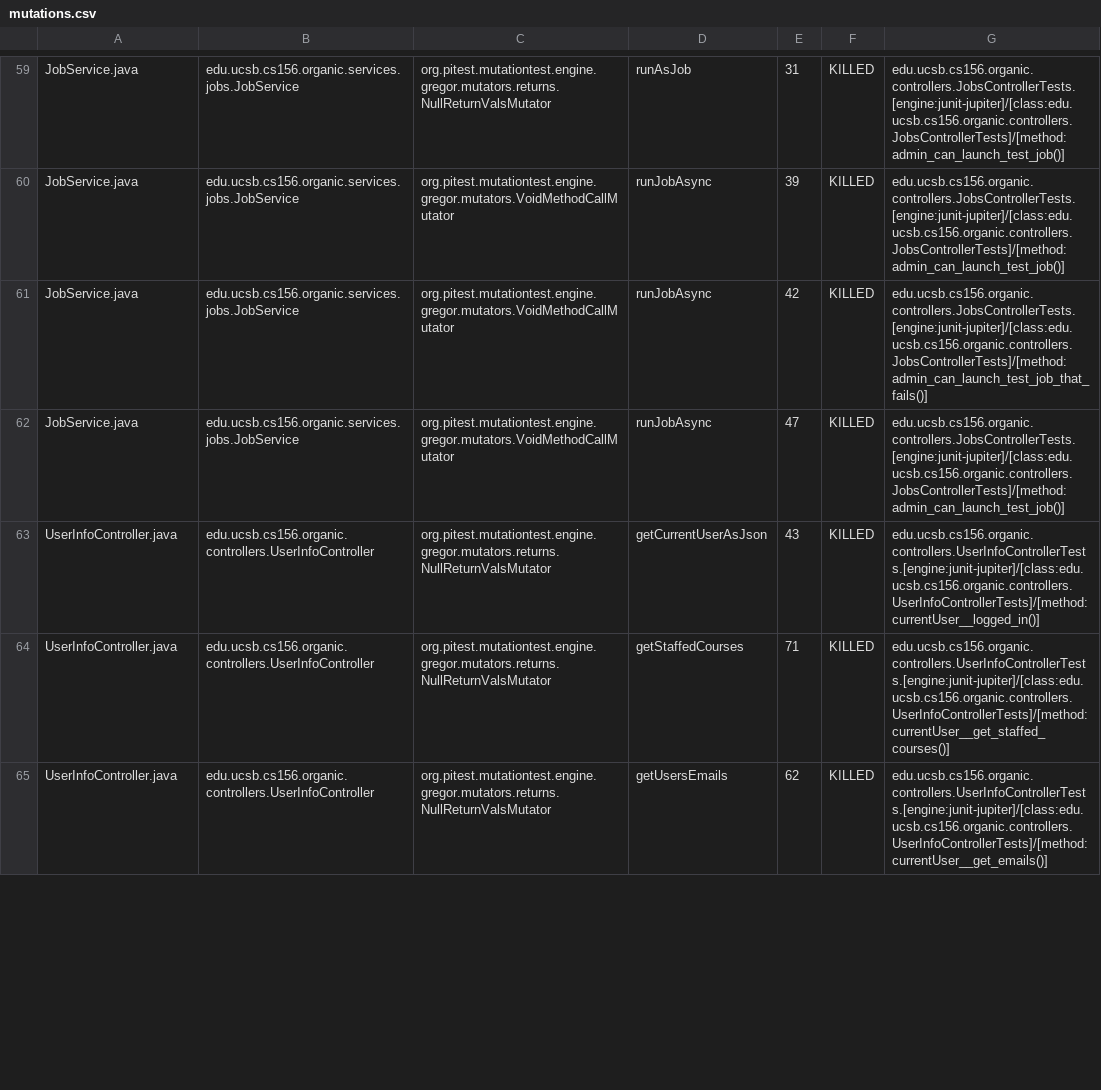
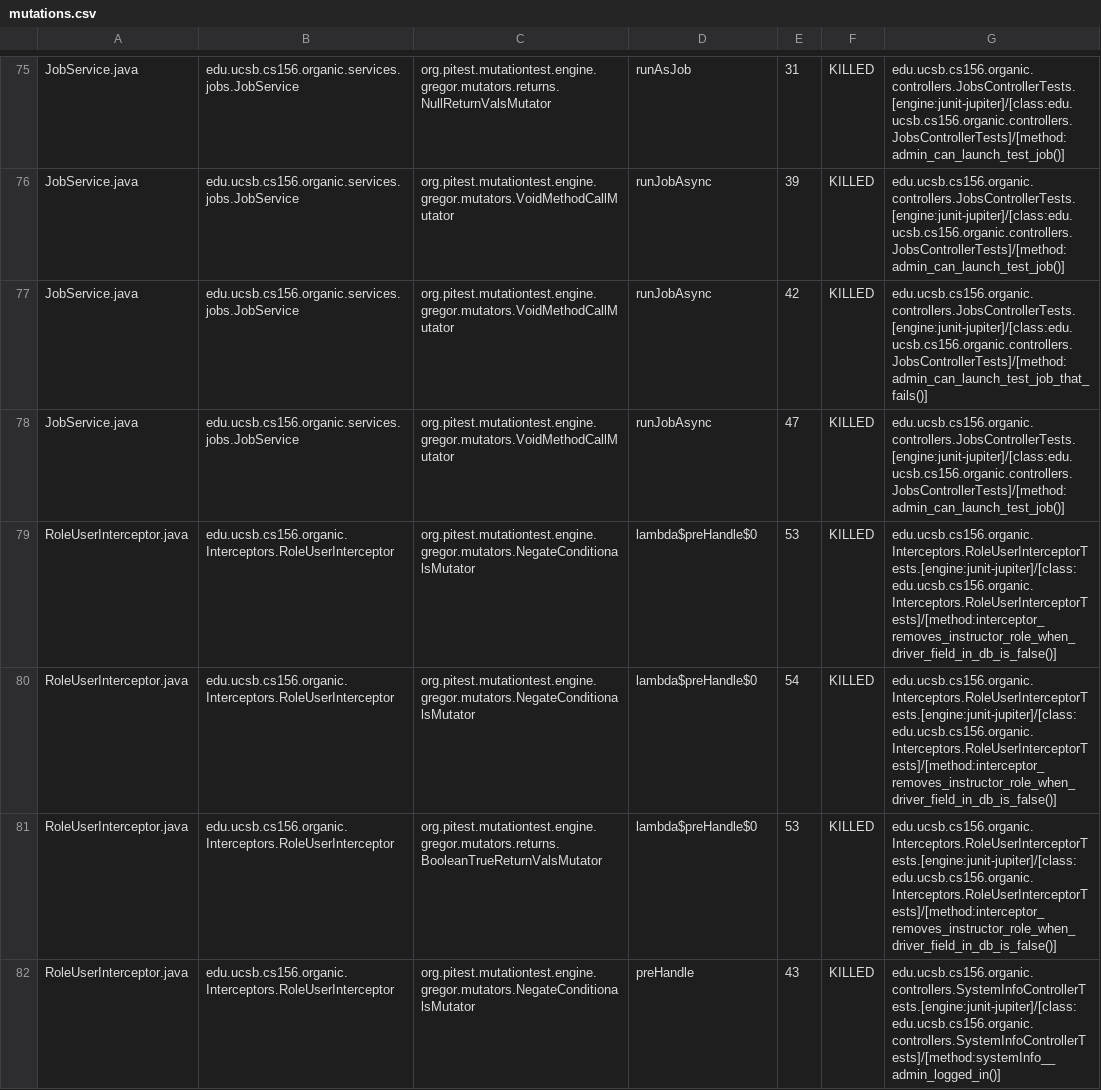
Before and after one commit to ucsb-cs156-f23/proj-organic-f23-6pm-3, a CSV file: pitest/mutations.csv, drawn as a sheet; only a part is shown, gaps mark what is left out; the diff covers the shown part only.

Commit message:
Deploying to gh-pages from @ ucsb-cs156-f23/proj-organic-f23-6pm-3@17b82ecc7442bb04966c4956984e8d321ab35597 🚀

```diff
--- a/pitest/mutations.csv
+++ b/pitest/mutations.csv
@@ -62,4 +78,5 @@ JobService.java,edu.ucsb.cs156.organic.services.jobs.JobService,org.pitest.mutat
 JobService.java,edu.ucsb.cs156.organic.services.jobs.JobService,org.pitest.mutationtest.engine.gregor.mutators.VoidMethodCallMutator,runJobAsync,47,KILLED,edu.ucsb.cs156.organic.controllers.JobsControllerTests.[engine:junit-jupiter]/[class:edu.ucsb.cs156.organic.controllers.JobsControllerTests]/[method:admin_can_launch_test_job()]
-UserInfoController.java,edu.ucsb.cs156.organic.controllers.UserInfoController,org.pitest.mutationtest.engine.gregor.mutators.returns.NullReturnValsMutator,getCurrentUserAsJson,43,KILLED,edu.ucsb.cs156.organic.controllers.UserInfoControllerTests.[engine:junit-jupiter]/[class:edu.ucsb.cs156.organic.controllers.UserInfoControllerTests]/[method:currentUser__logged_in()]
-UserInfoController.java,edu.ucsb.cs156.organic.controllers.UserInfoController,org.pitest.mutationtest.engine.gregor.mutators.returns.NullReturnValsMutator,getStaffedCourses,71,KILLED,edu.ucsb.cs156.organic.controllers.UserInfoControllerTests.[engine:junit-jupiter]/[class:edu.ucsb.cs156.organic.controllers.UserInfoControllerTests]/[method:currentUser__get_staffed_courses()]
-UserInfoController.java,edu.ucsb.cs156.organic.controllers.UserInfoController,org.pitest.mutationtest.engine.gregor.mutators.returns.NullReturnValsMutator,getUsersEmails,62,KILLED,edu.ucsb.cs156.organic.controllers.UserInfoControllerTests.[engine:junit-jupiter]/[class:edu.ucsb.cs156.organic.controllers.UserInfoControllerTests]/[method:currentUser__get_emails()]
+RoleUserInterceptor.java,edu.ucsb.cs156.organic.Interceptors.RoleUserInterceptor,org.pitest.mutationtest.engine.gregor.mutators.NegateConditionalsMutator,lambda$preHandle$0,53,KILLED,edu.ucsb.cs156.organic.Interceptors.RoleUserInterceptorTests.[engine:junit-jupiter]/[class:edu.ucsb.cs156.organic.Interceptors.RoleUserInterceptorTests]/[method:interceptor_removes_instructor_role_when_driver_field_in_db_is_false()]
+RoleUserInterceptor.java,edu.ucsb.cs156.organic.Interceptors.RoleUserInterceptor,org.pitest.mutationtest.engine.gregor.mutators.NegateConditionalsMutator,lambda$preHandle$0,54,KILLED,edu.ucsb.cs156.organic.Interceptors.RoleUserInterceptorTests.[engine:junit-jupiter]/[class:edu.ucsb.cs156.organic.Interceptors.RoleUserInterceptorTests]/[method:interceptor_removes_instructor_role_when_driver_field_in_db_is_false()]
+RoleUserInterceptor.java,edu.ucsb.cs156.organic.Interceptors.RoleUserInterceptor,org.pitest.mutationtest.engine.gregor.mutators.returns.BooleanTrueReturnValsMutator,lambda$preHandle$0,53,KILLED,edu.ucsb.cs156.organic.Interceptors.RoleUserInterceptorTests.[engine:junit-jupiter]/[class:edu.ucsb.cs156.organic.Interceptors.RoleUserInterceptorTests]/[method:interceptor_removes_instructor_role_when_driver_field_in_db_is_false()]
+RoleUserInterceptor.java,edu.ucsb.cs156.organic.Interceptors.RoleUserInterceptor,org.pitest.mutationtest.engine.gregor.mutators.NegateConditionalsMutator,preHandle,43,KILLED,edu.ucsb.cs156.organic.controllers.SystemInfoControllerTests.[engine:junit-jupiter]/[class:edu.ucsb.cs156.organic.controllers.SystemInfoControllerTests]/[method:systemInfo__admin_logged_in()]
```
Also changed, not shown: 7 added rows, 27 moved rows and 5 edited cells elsewhere in this file, 18 other files.
